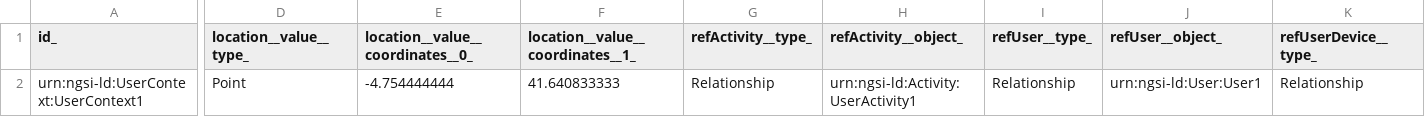
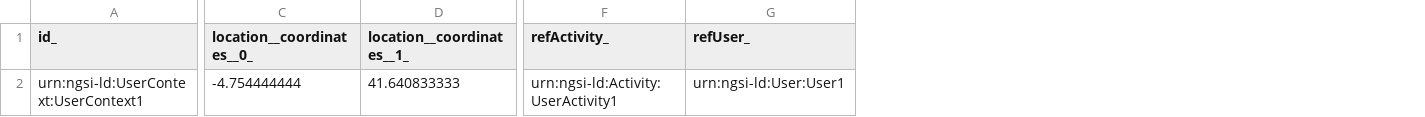
Before and after one commit to smart-data-models/dataModel.User, a CSV file: UserContext/examples/example.jsonld.csv, drawn as a sheet; only a part is shown, gaps mark what is left out; removed rows and columns are numbered as before the commit, all else as after; the diff covers the shown part only; the diff names each change by its address in the sheet, - before the commit and + after, or states it on an @@ line.

Commit message:
Exported example to csv example.jsonld

```diff
--- a/UserContext/examples/example.jsonld.csv
+++ b/UserContext/examples/example.jsonld.csv
+column C (location__coordinates__0_), row 2: -4.754444444
+column D (location__coordinates__1_), row 2: 41.640833333
-column D (location__value__type_), row 2: Point
-column E (location__value__coordinates__0_), row 2: -4.754444444
-column F (location__value__coordinates__1_), row 2: 41.640833333
-column G (refActivity__type_), row 2: Relationship
-column I (refUser__type_), row 2: Relationship
-column K (refUserDevice__type_), row 2: Relationship
-F1: refActivity__object_
+F1: refActivity_
-G1: refUser__object_
+G1: refUser_
```
Also changed, not shown: 2 edited cells elsewhere in this file.
